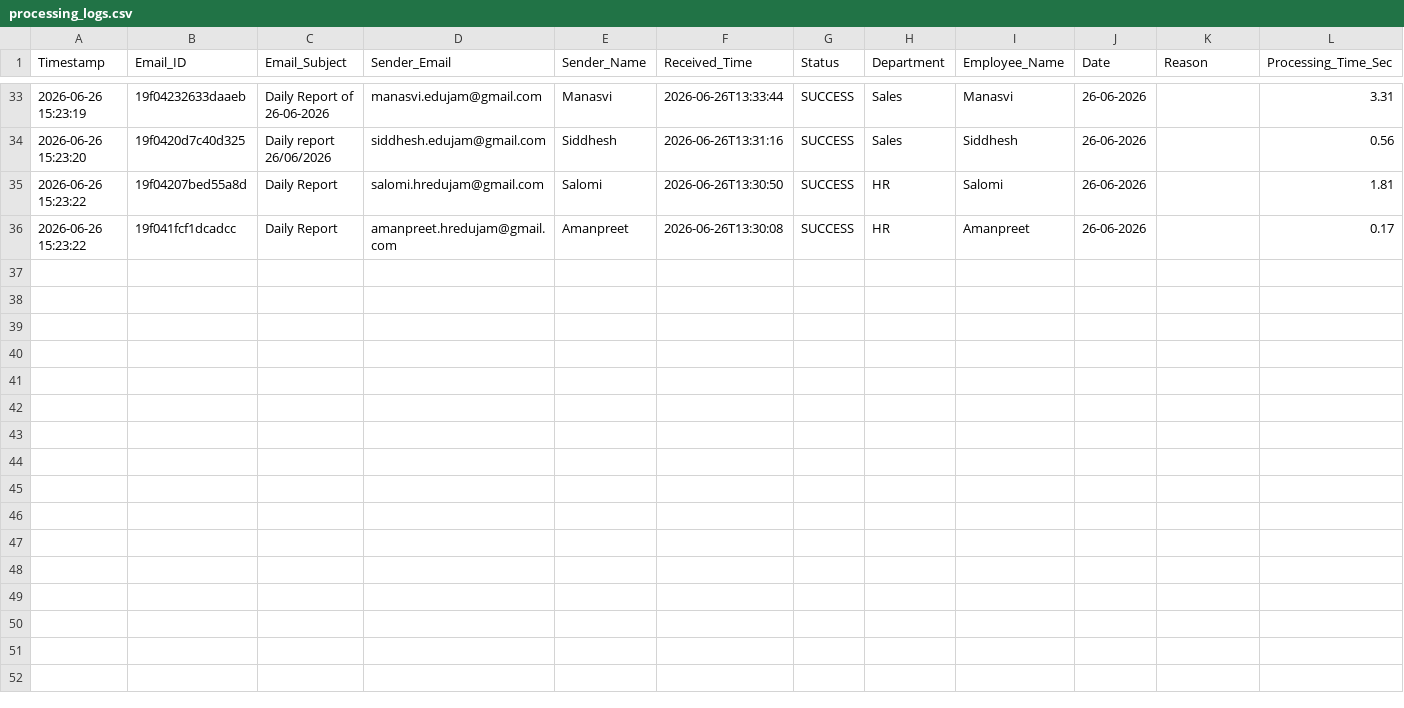
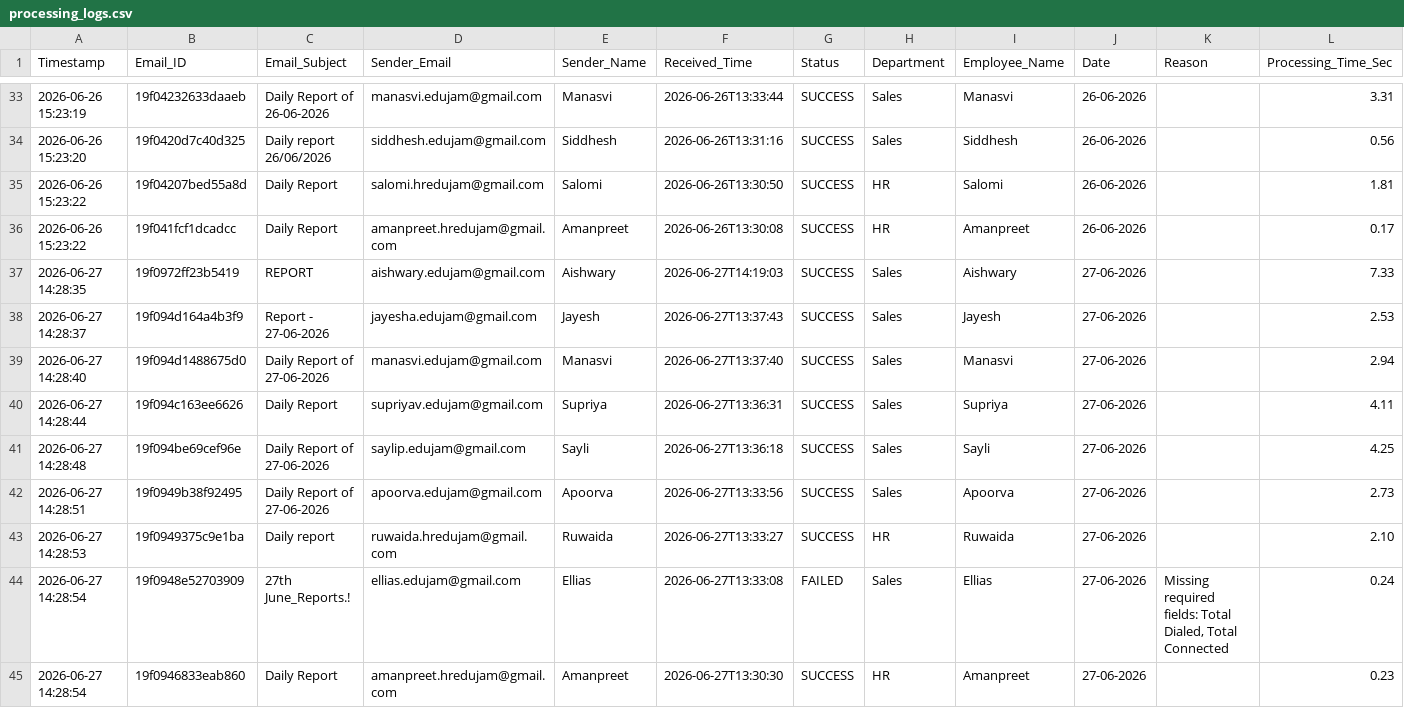
Before and after one commit to Hardik0241/Report_Automation, a CSV file: Working_Report_Editor/logs/processing_logs.csv, drawn as a sheet; only a part is shown, gaps mark what is left out; the diff names each change by its address in the sheet, - before the commit and + after, or states it on an @@ line.

```diff
--- a/Working_Report_Editor/logs/processing_logs.csv
+++ b/Working_Report_Editor/logs/processing_logs.csv
+row 37: 2026-06-27 14:28:35 | 19f0972ff23b5419 | REPORT | aishwary.edujam@gmail.com | Aishwary | 2026-06-27T14:19:03 | SUCCESS | Sales | Aishwary | 27-06-2026 |  | 7.33
+row 38: 2026-06-27 14:28:37 | 19f094d164a4b3f9 | Report - 27-06-2026 | jayesha.edujam@gmail.com | Jayesh | 2026-06-27T13:37:43 | SUCCESS | Sales | Jayesh | 27-06-2026 |  | 2.53
+row 39: 2026-06-27 14:28:40 | 19f094d1488675d0 | Daily Report of 27-06-2026 | manasvi.edujam@gmail.com | Manasvi | 2026-06-27T13:37:40 | SUCCESS | Sales | Manasvi | 27-06-2026 |  | 2.94
+row 40: 2026-06-27 14:28:44 | 19f094c163ee6626 | Daily Report | supriyav.edujam@gmail.com | Supriya | 2026-06-27T13:36:31 | SUCCESS | Sales | Supriya | 27-06-2026 |  | 4.11
+row 41: 2026-06-27 14:28:48 | 19f094be69cef96e | Daily Report of 27-06-2026 | saylip.edujam@gmail.com | Sayli | 2026-06-27T13:36:18 | SUCCESS | Sales | Sayli | 27-06-2026 |  | 4.25
+row 42: 2026-06-27 14:28:51 | 19f0949b38f92495 | Daily Report of 27-06-2026 | apoorva.edujam@gmail.com | Apoorva | 2026-06-27T13:33:56 | SUCCESS | Sales | Apoorva | 27-06-2026 |  | 2.73
+row 43: 2026-06-27 14:28:53 | 19f0949375c9e1ba | Daily report | ruwaida.hredujam@gmail.com | Ruwaida | 2026-06-27T13:33:27 | SUCCESS | HR | Ruwaida | 27-06-2026 |  | 2.10
+row 44: 2026-06-27 14:28:54 | 19f0948e52703909 | 27th June_Reports.! | ellias.edujam@gmail.com | Ellias | 2026-06-27T13:33:08 | FAILED | Sales | Ellias | 27-06-2026 | Missing required fields: Total Dialed, Total Connected | 0.24
+row 45: 2026-06-27 14:28:54 | 19f0946833eab860 | Daily Report | amanpreet.hredujam@gmail.com | Amanpreet | 2026-06-27T13:30:30 | SUCCESS | HR | Amanpreet | 27-06-2026 |  | 0.23
```
